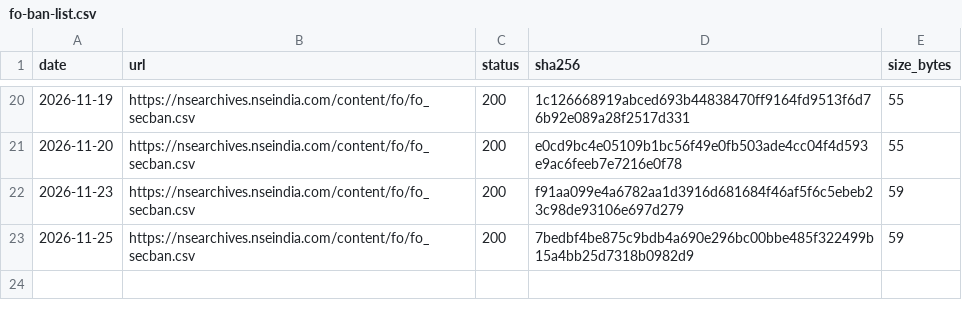
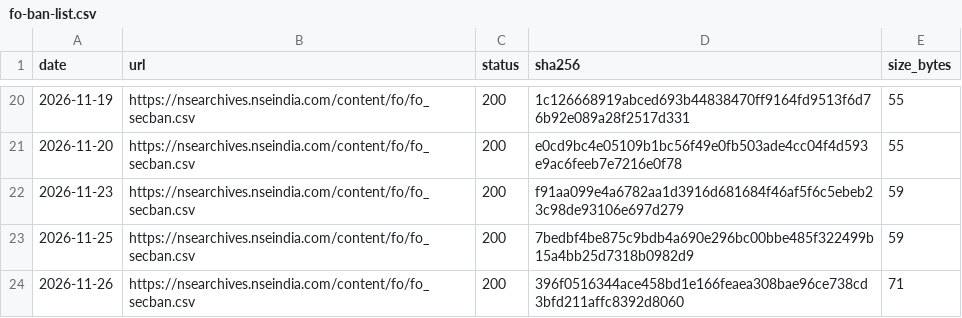
Before and after one commit to exepex/omenix-ingestion, a CSV file: research/data/manifests/fo-ban-list.csv, drawn as a sheet; only a part is shown, gaps mark what is left out.

```diff
--- a/research/data/manifests/fo-ban-list.csv
+++ b/research/data/manifests/fo-ban-list.csv
@@ -23 +23,2 @@ date,url,status,sha256,size_bytes
 2026-11-25,https://nsearchives.nseindia.com/content/fo/fo_secban.csv,200,7bedbf4be875c9bdb4a690e296bc00bbe485f322499b15a4bb25d7318b0982d9,59
+2026-11-26,https://nsearchives.nseindia.com/content/fo/fo_secban.csv,200,396f0516344ace458bd1e166feaea308bae96ce738cd3bfd211affc8392d8060,71
```
